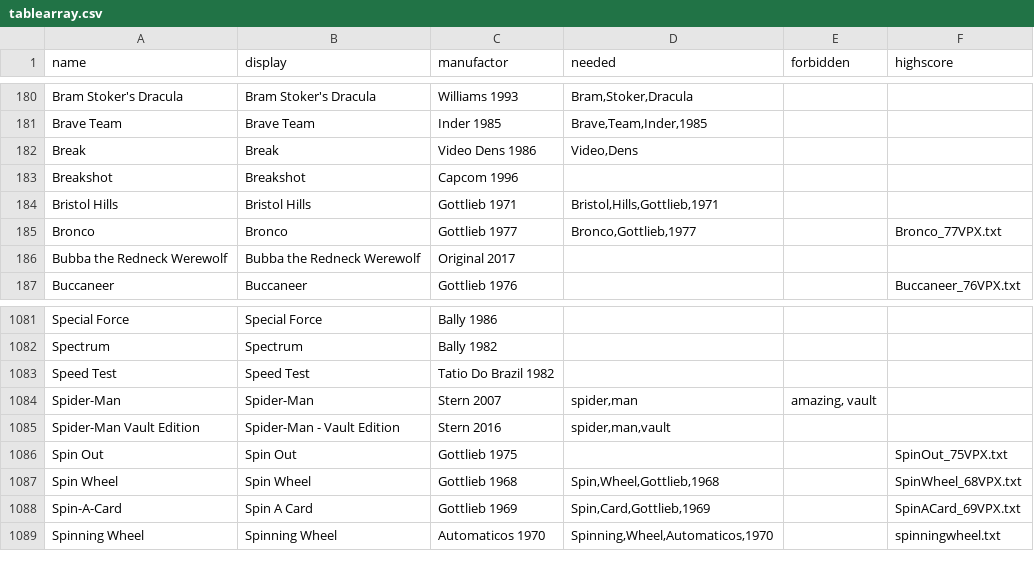
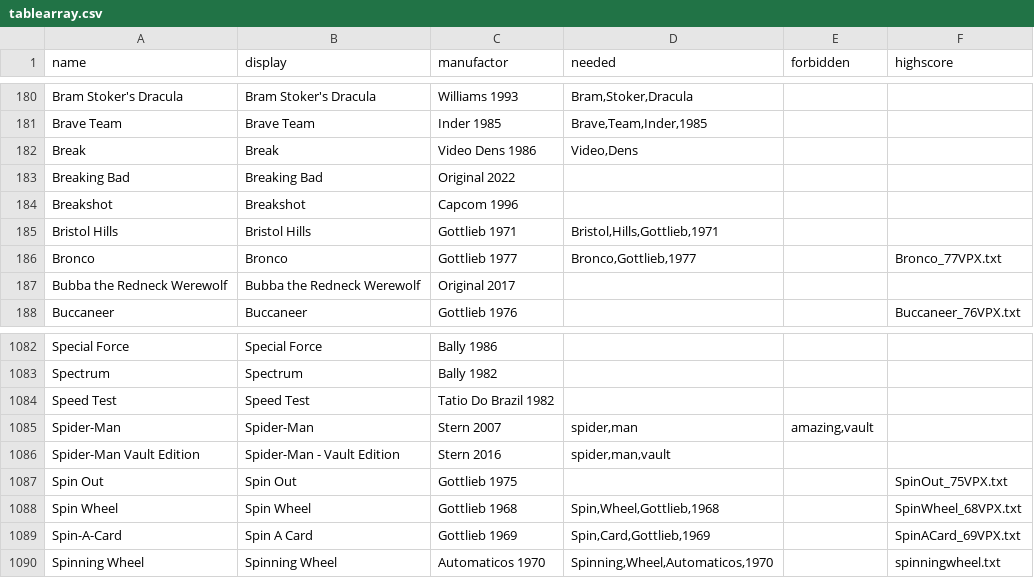
Before and after one commit to BA5T1/tablearray, a CSV file: tablearray.csv, drawn as a sheet; only a part is shown, gaps mark what is left out.

Commit message:
add breaking bad, fix spider-man filter

```diff
--- a/tablearray.csv
+++ b/tablearray.csv
@@ -182,2 +182,3 @@ Brave Team,Brave Team,Inder 1985,"Brave,Team,Inder,1985",,
 Break,Break,Video Dens 1986,"Video,Dens",,
+Breaking Bad,Breaking Bad,Original 2022,,,
 Breakshot,Breakshot,Capcom 1996,,,
@@ -1083,3 +1084,3 @@ Spectrum,Spectrum,Bally 1982,,,
 Speed Test,Speed Test,Tatio Do Brazil 1982,,,
-Spider-Man,Spider-Man,Stern 2007,"spider,man","amazing, vault",
+Spider-Man,Spider-Man,Stern 2007,"spider,man","amazing,vault",
 Spider-Man Vault Edition,Spider-Man - Vault Edition,Stern 2016,"spider,man,vault",,
```
